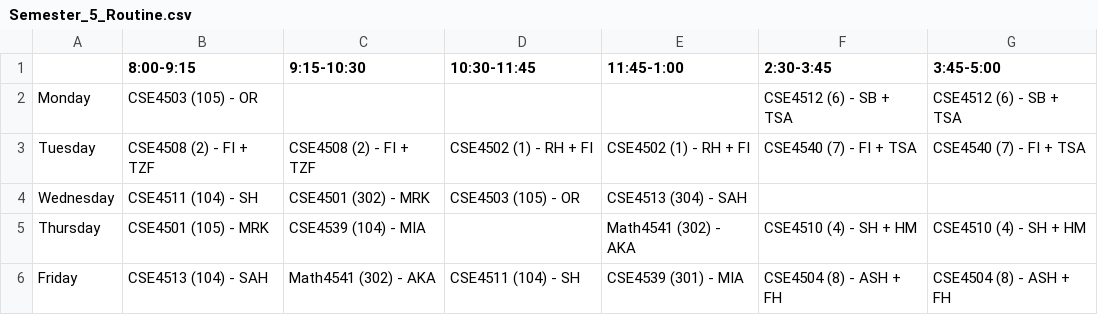
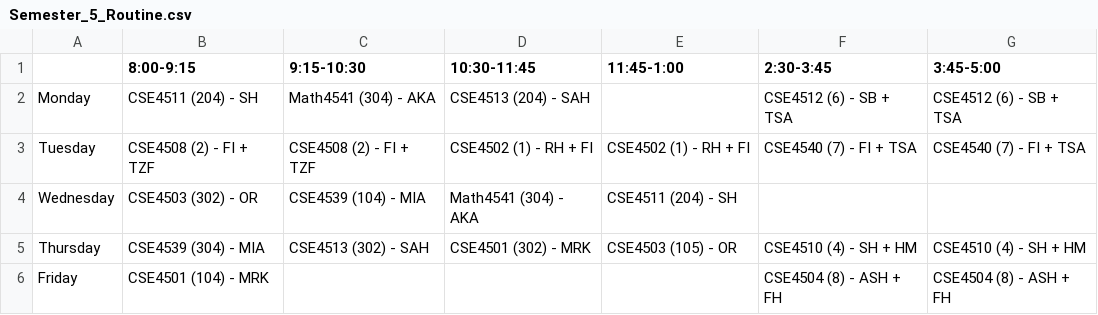
Before and after one commit to zzhasanzz/redrick_routinson, a CSV file: backend/Semester_5_Routine.csv, drawn as a sheet.

```diff
--- a/backend/Semester_5_Routine.csv
+++ b/backend/Semester_5_Routine.csv
@@ -1,6 +1,6 @@
 ,8:00-9:15,9:15-10:30,10:30-11:45,11:45-1:00,2:30-3:45,3:45-5:00
-Monday,CSE4503 (105) - OR,,,,CSE4512 (6) - SB + TSA,CSE4512 (6) - SB + TSA
+Monday,CSE4511 (204) - SH,Math4541 (304) - AKA,CSE4513 (204) - SAH,,CSE4512 (6) - SB + TSA,CSE4512 (6) - SB + TSA
 Tuesday,CSE4508 (2) - FI + TZF,CSE4508 (2) - FI + TZF,CSE4502 (1) - RH + FI,CSE4502 (1) - RH + FI,CSE4540 (7) - FI + TSA,CSE4540 (7) - FI + TSA
-Wednesday,CSE4511 (104) - SH,CSE4501 (302) - MRK,CSE4503 (105) - OR,CSE4513 (304) - SAH,,
-Thursday,CSE4501 (105) - MRK,CSE4539 (104) - MIA,,Math4541 (302) - AKA,CSE4510 (4) - SH + HM,CSE4510 (4) - SH + HM
-Friday,CSE4513 (104) - SAH,Math4541 (302) - AKA,CSE4511 (104) - SH,CSE4539 (301) - MIA,CSE4504 (8) - ASH + FH,CSE4504 (8) - ASH + FH
+Wednesday,CSE4503 (302) - OR,CSE4539 (104) - MIA,Math4541 (304) - AKA,CSE4511 (204) - SH,,
+Thursday,CSE4539 (304) - MIA,CSE4513 (302) - SAH,CSE4501 (302) - MRK,CSE4503 (105) - OR,CSE4510 (4) - SH + HM,CSE4510 (4) - SH + HM
+Friday,CSE4501 (104) - MRK,,,,CSE4504 (8) - ASH + FH,CSE4504 (8) - ASH + FH
```
Also changed, not shown: backend/Semester_1_Routine.csv, backend/Semester_3_Routine.csv, 7 other files.
